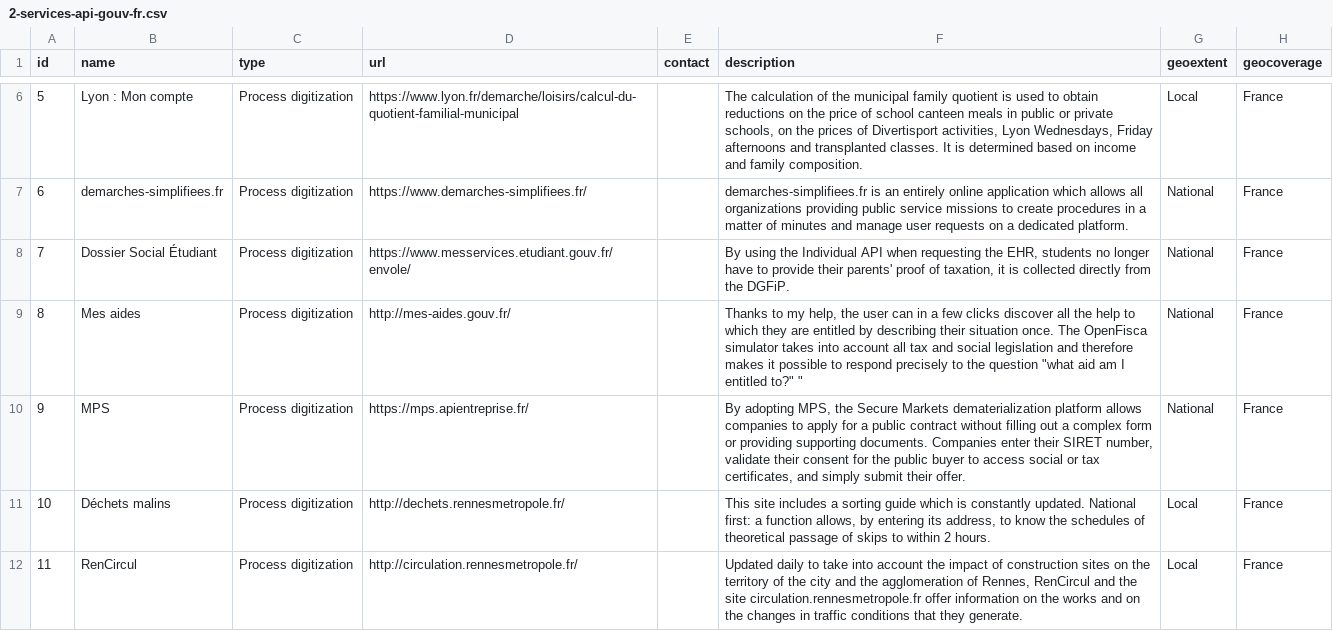
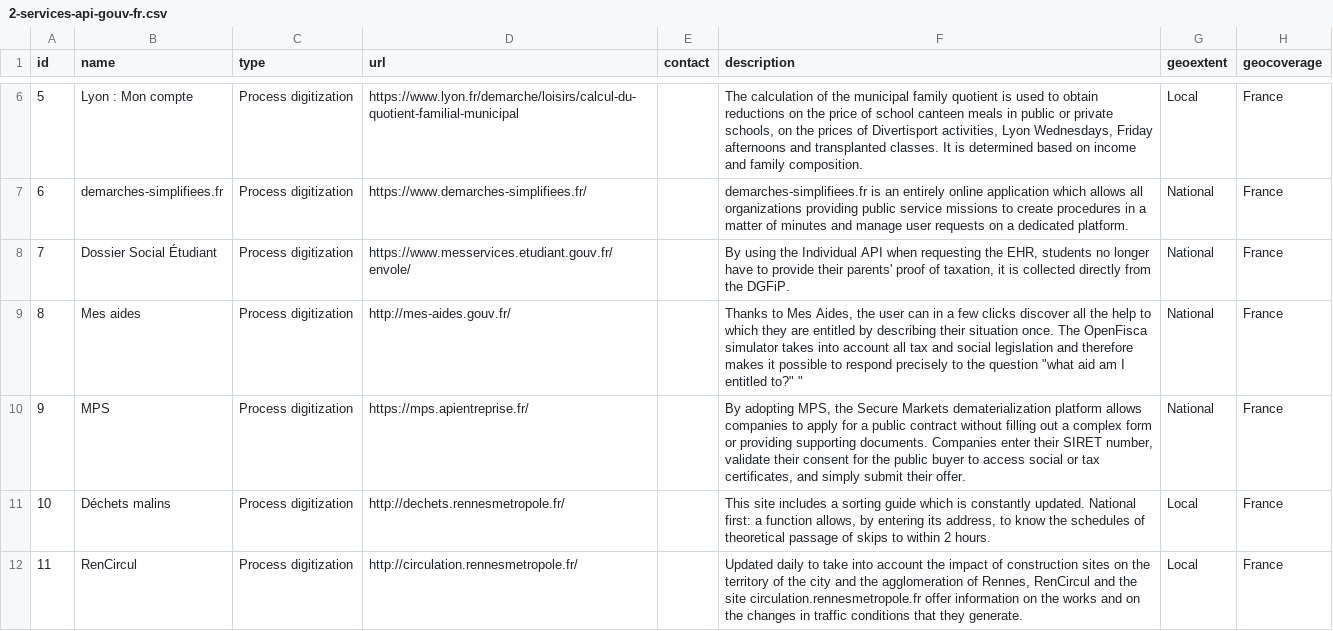
Before and after one commit to ipsoeu/ips-explorer, a CSV file: src/2-services-api-gouv-fr.csv, drawn as a sheet; only a part is shown, gaps mark what is left out; the diff names each change by its address in the sheet, - before the commit and + after, or states it on an @@ line.

```diff
--- a/src/2-services-api-gouv-fr.csv
+++ b/src/2-services-api-gouv-fr.csv
-F9 (description): Thanks to my help, the user…
+F9 (description): Thanks to Mes Aides, the user…
```
Also changed, not shown: 4 other files.
